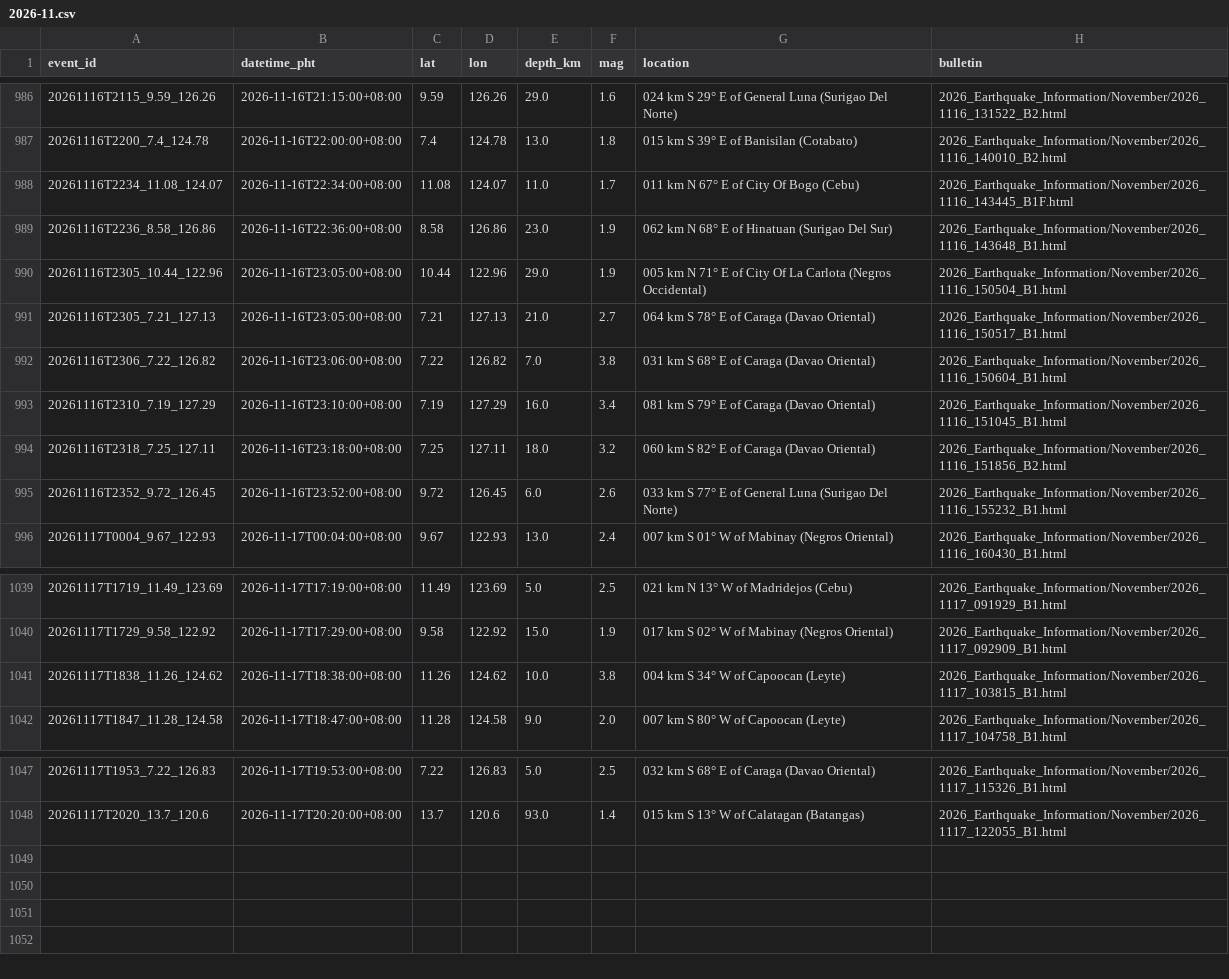
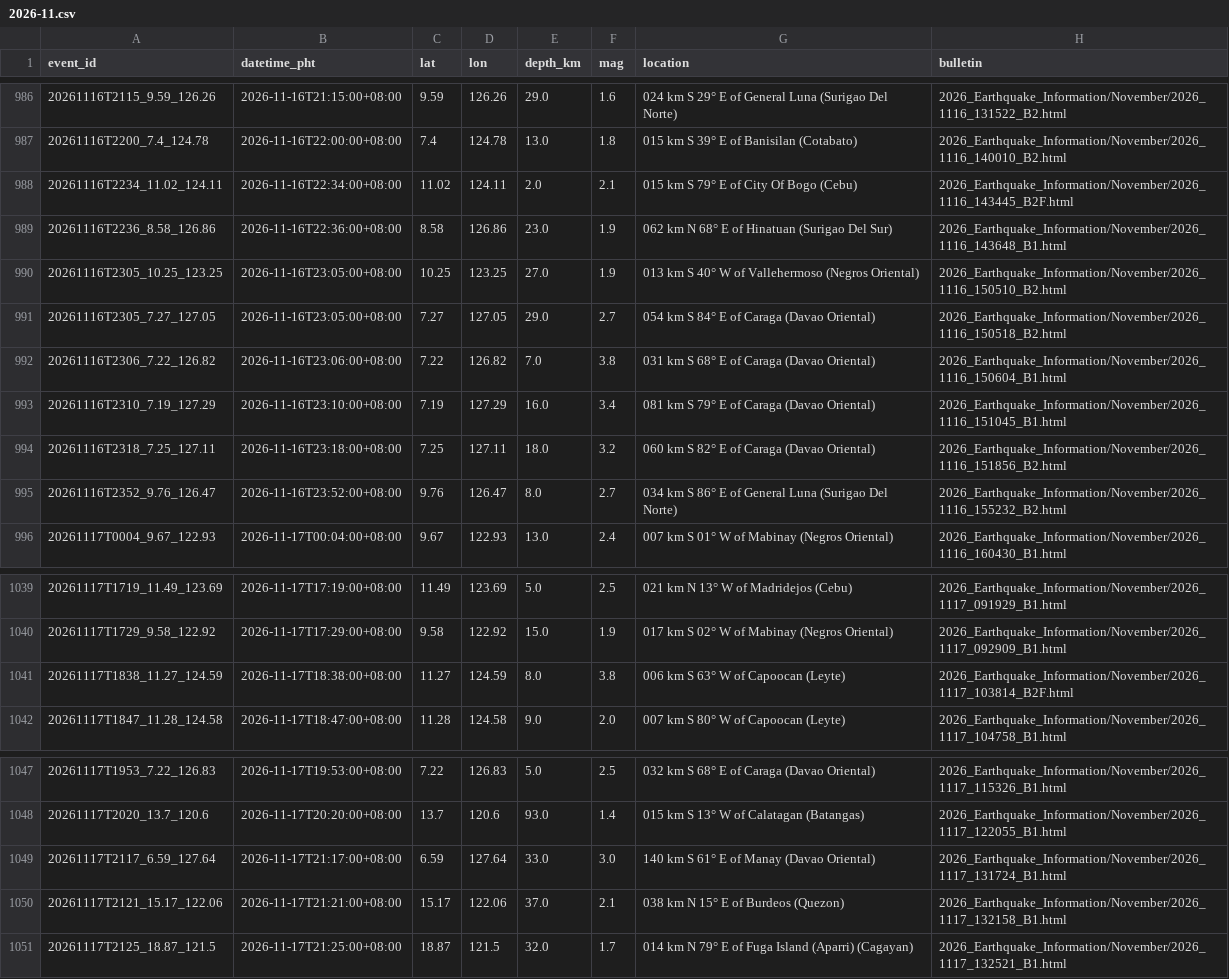
Before and after one commit to krystasis/ph-hazards, a CSV file: data/earthquakes/2026-11.csv, drawn as a sheet; only a part is shown, gaps mark what is left out; removed rows and columns are numbered as before the commit, all else as after; the diff names each change by its address in the sheet, - before the commit and + after, or states it on an @@ line.

```diff
--- a/data/earthquakes/2026-11.csv
+++ b/data/earthquakes/2026-11.csv
-row 988: 20261116T2234_11.08_124.07 | 2026-11-16T22:34:00+08:00 | 11.08 | 124.07 | 11.0 | 1.7 | 011 km N 67° E of City Of Bogo (Cebu) | 2026_Earthquake_Information/November/2026_1116_143445_B1F.html
+row 988: 20261116T2234_11.02_124.11 | 2026-11-16T22:34:00+08:00 | 11.02 | 124.11 | 2.0 | 2.1 | 015 km S 79° E of City Of Bogo (Cebu) | 2026_Earthquake_Information/November/2026_1116_143445_B2F.html
-row 990: 20261116T2305_10.44_122.96 | 2026-11-16T23:05:00+08:00 | 10.44 | 122.96 | 29.0 | 1.9 | 005 km N 71° E of City Of La Carlota (Negros Occidental) | 2026_Earthquake_Information/November/2026_1116_150504_B1.html
-row 991: 20261116T2305_7.21_127.13 | 2026-11-16T23:05:00+08:00 | 7.21 | 127.13 | 21.0 | 2.7 | 064 km S 78° E of Caraga (Davao Oriental) | 2026_Earthquake_Information/November/2026_1116_150517_B1.html
+row 990: 20261116T2305_10.25_123.25 | 2026-11-16T23:05:00+08:00 | 10.25 | 123.25 | 27.0 | 1.9 | 013 km S 40° W of Vallehermoso (Negros Oriental) | 2026_Earthquake_Information/November/2026_1116_150510_B2.html
+row 991: 20261116T2305_7.27_127.05 | 2026-11-16T23:05:00+08:00 | 7.27 | 127.05 | 29.0 | 2.7 | 054 km S 84° E of Caraga (Davao Oriental) | 2026_Earthquake_Information/November/2026_1116_150518_B2.html
-row 995: 20261116T2352_9.72_126.45 | 2026-11-16T23:52:00+08:00 | 9.72 | 126.45 | 6.0 | 2.6 | 033 km S 77° E of General Luna (Surigao Del Norte) | 2026_Earthquake_Information/November/2026_1116_155232_B1.html
+row 995: 20261116T2352_9.76_126.47 | 2026-11-16T23:52:00+08:00 | 9.76 | 126.47 | 8.0 | 2.7 | 034 km S 86° E of General Luna (Surigao Del Norte) | 2026_Earthquake_Information/November/2026_1116_155232_B2.html
-row 1041: 20261117T1838_11.26_124.62 | 2026-11-17T18:38:00+08:00 | 11.26 | 124.62 | 10.0 | 3.8 | 004 km S 34° W of Capoocan (Leyte) | 2026_Earthquake_Information/November/2026_1117_103815_B1.html
+row 1041: 20261117T1838_11.27_124.59 | 2026-11-17T18:38:00+08:00 | 11.27 | 124.59 | 8.0 | 3.8 | 006 km S 63° W of Capoocan (Leyte) | 2026_Earthquake_Information/November/2026_1117_103814_B2F.html
+row 1049: 20261117T2117_6.59_127.64 | 2026-11-17T21:17:00+08:00 | 6.59 | 127.64 | 33.0 | 3.0 | 140 km S 61° E of Manay (Davao Oriental) | 2026_Earthquake_Information/November/2026_1117_131724_B1.html
+row 1050: 20261117T2121_15.17_122.06 | 2026-11-17T21:21:00+08:00 | 15.17 | 122.06 | 37.0 | 2.1 | 038 km N 15° E of Burdeos (Quezon) | 2026_Earthquake_Information/November/2026_1117_132158_B1.html
+row 1051: 20261117T2125_18.87_121.5 | 2026-11-17T21:25:00+08:00 | 18.87 | 121.5 | 32.0 | 1.7 | 014 km N 79° E of Fuga Island (Aparri) (Cagayan) | 2026_Earthquake_Information/November/2026_1117_132521_B1.html
```
Also changed, not shown: data/river_levels/2026-11.csv, 4 other files.
